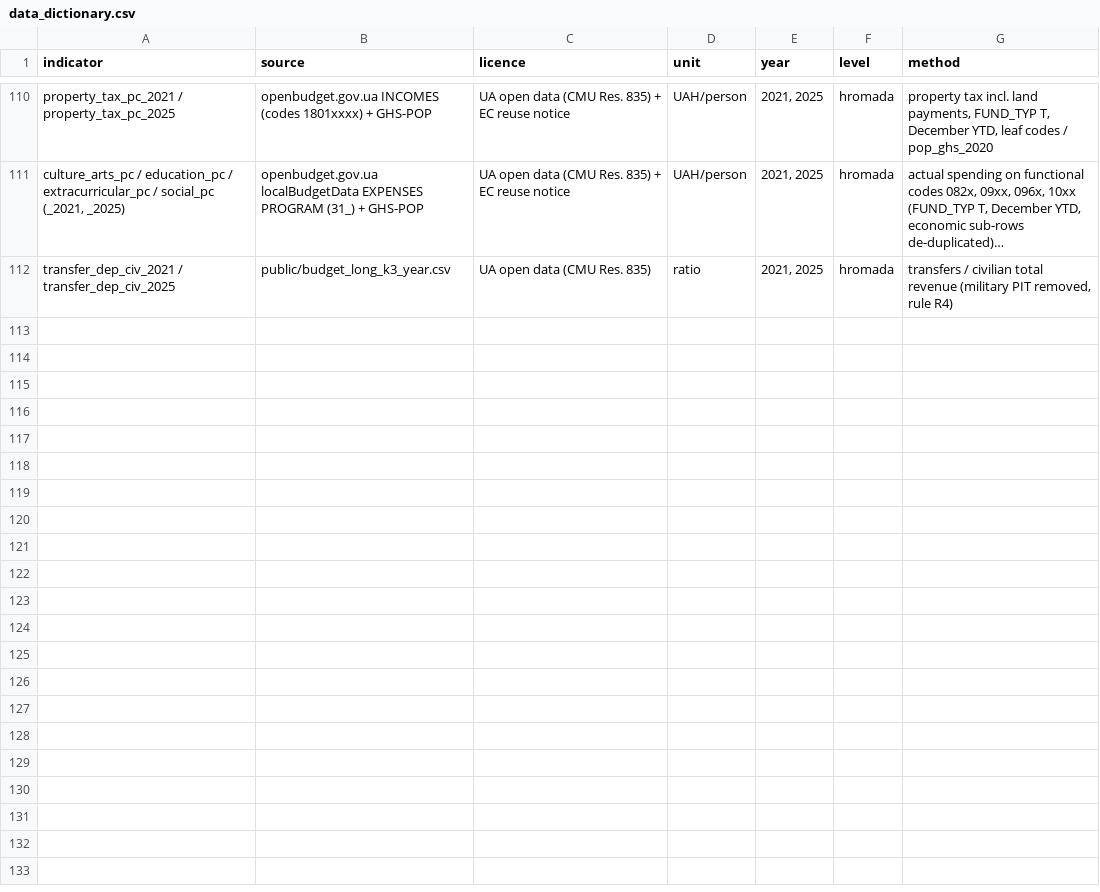
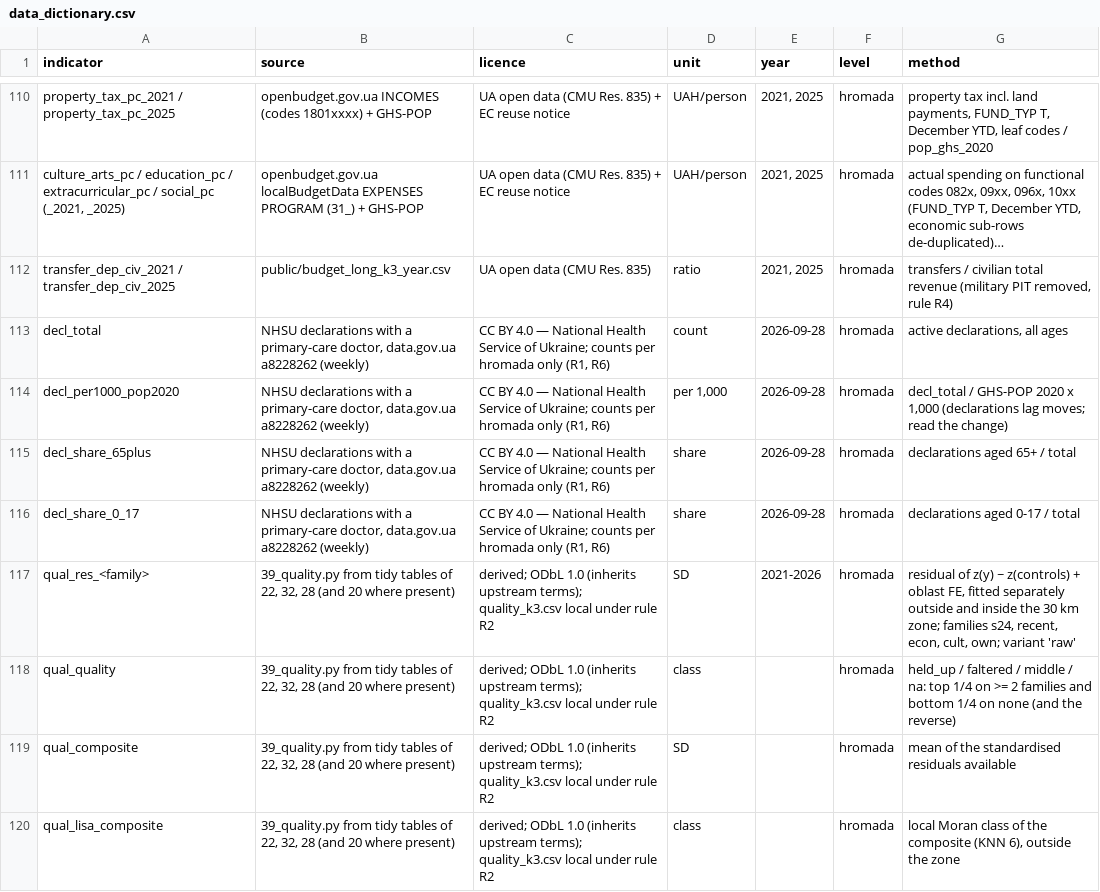
Before and after one commit to ubeccommon/ubec_ukraine_resilience, a CSV file: resilience/tidy/data_dictionary.csv, drawn as a sheet; only a part is shown, gaps mark what is left out; long unchanged cells end in ….

Commit message:
outputs: pattern-language rounds 1–2 (quality, configurations)
Generated outputs, committed by tools/publish_outputs.sh:
  resilience/tidy (19)

```diff
--- a/resilience/tidy/data_dictionary.csv
+++ b/resilience/tidy/data_dictionary.csv
@@ -112 +112,9 @@ property_tax_pc_2021 / property_tax_pc_2025,openbudget.gov.ua INCOMES (codes 180
 transfer_dep_civ_2021 / transfer_dep_civ_2025,public/budget_long_k3_year.csv,UA open data (CMU Res. 835),ratio,"2021, 2025",hromada,"transfers / civilian total revenue (military PIT removed, rule R4)"
+decl_total,"NHSU declarations with a primary-care doctor, data.gov.ua a8228262 (weekly)","CC BY 4.0 — National Health Service of Ukraine; counts per hromada only (R1, R6)",count,2026-09-28,hromada,"active declarations, all ages"
+decl_per1000_pop2020,"NHSU declarations with a primary-care doctor, data.gov.ua a8228262 (weekly)","CC BY 4.0 — National Health Service of Ukraine; counts per hromada only (R1, R6)","per 1,000",2026-09-28,hromada,"decl_total / GHS-POP 2020 x 1,000 (declarations lag moves; read the change)"
+decl_share_65plus,"NHSU declarations with a primary-care doctor, data.gov.ua a8228262 (weekly)","CC BY 4.0 — National Health Service of Ukraine; counts per hromada only (R1, R6)",share,2026-09-28,hromada,declarations aged 65+ / total
+decl_share_0_17,"NHSU declarations with a primary-care doctor, data.gov.ua a8228262 (weekly)","CC BY 4.0 — National Health Service of Ukraine; counts per hromada only (R1, R6)",share,2026-09-28,hromada,declarations aged 0-17 / total
+qual_res_<family>,"39_quality.py from tidy tables of 22, 32, 28 (and 20 where present)",derived; ODbL 1.0 (inherits upstream terms); quality_k3.csv local under rule R2,SD,2021-2026,hromada,"residual of z(y) ~ z(controls) + oblast FE, fitted separately outside and inside the 30 km zone; families s24, recent, econ, cult, own; variant 'raw'"
+qual_quality,"39_quality.py from tidy tables of 22, 32, 28 (and 20 where present)",derived; ODbL 1.0 (inherits upstream terms); quality_k3.csv local under rule R2,class,,hromada,held_up / faltered / middle / na: top 1/4 on >= 2 families and bottom 1/4 on none (and the reverse)
+qual_composite,"39_quality.py from tidy tables of 22, 32, 28 (and 20 where present)",derived; ODbL 1.0 (inherits upstream terms); quality_k3.csv local under rule R2,SD,,hromada,mean of the standardised residuals available
+qual_lisa_composite,"39_quality.py from tidy tables of 22, 32, 28 (and 20 where present)",derived; ODbL 1.0 (inherits upstream terms); quality_k3.csv local under rule R2,class,,hromada,"local Moran class of the composite (KNN 6), outside the zone"
```
Also changed, not shown: 18 other files.
